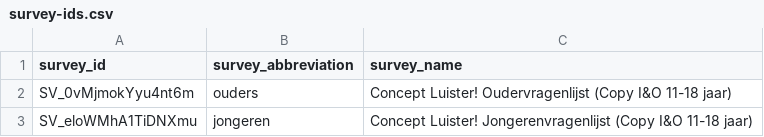
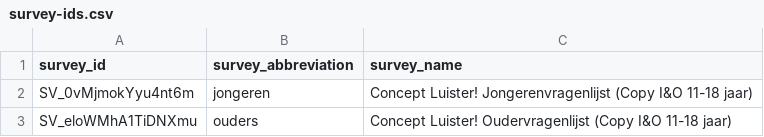
Before and after one commit to UtrechtUniversity/hear-hear, a CSV file: config/survey-ids.csv, drawn as a sheet.

```diff
--- a/config/survey-ids.csv
+++ b/config/survey-ids.csv
@@ -1,3 +1,3 @@
 survey_id, survey_abbreviation, survey_name
-SV_0vMjmokYyu4nt6m, ouders, Concept Luister! Oudervragenlijst (Copy I&O 11-18 jaar)
-SV_eloWMhA1TiDNXmu, jongeren, Concept Luister! Jongerenvragenlijst (Copy I&O 11-18 jaar)
+SV_0vMjmokYyu4nt6m, jongeren, Concept Luister! Jongerenvragenlijst (Copy I&O 11-18 jaar)
+SV_eloWMhA1TiDNXmu, ouders, Concept Luister! Oudervragenlijst (Copy I&O 11-18 jaar)
```
Also changed, not shown: 3 other files.
